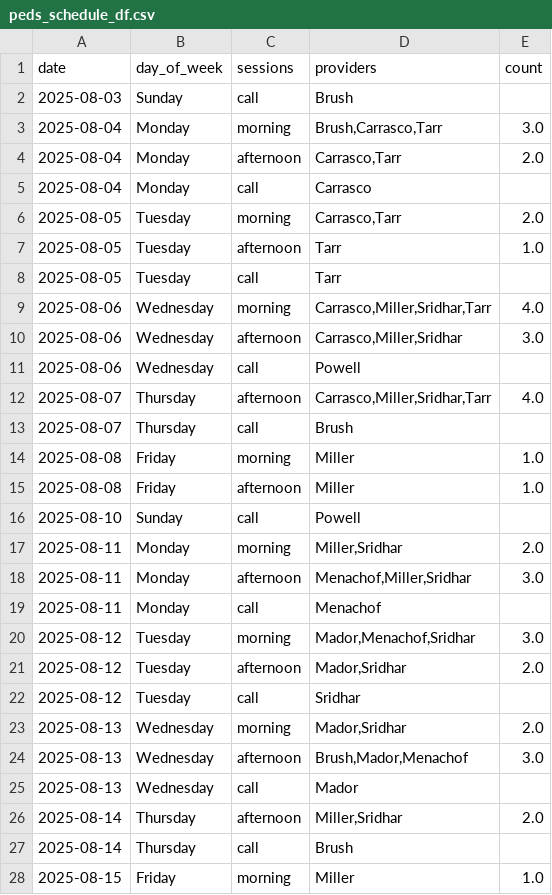
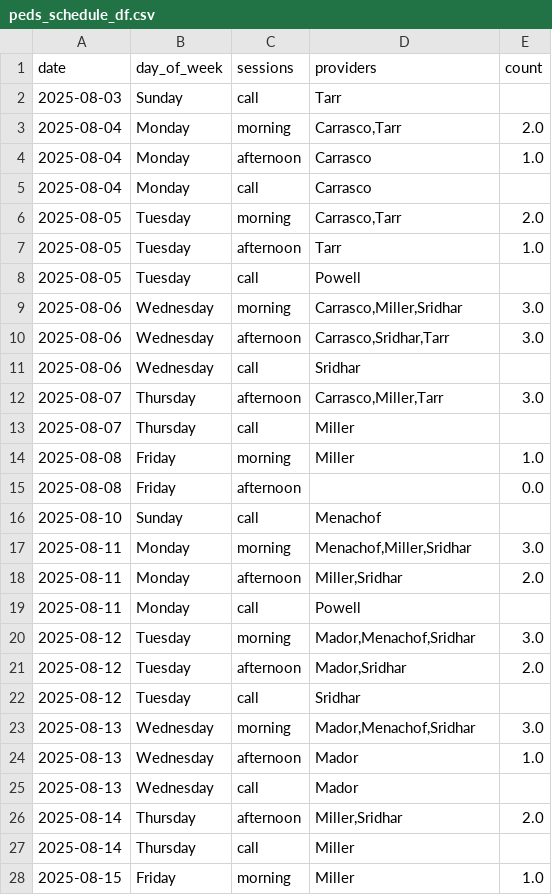
Before and after one commit to xavier-orcutt/chinle-primarycare-scheduler, a CSV file: output/peds_schedule_df.csv, drawn as a sheet; only a part is shown; the diff covers the shown part only.

```diff
--- a/output/peds_schedule_df.csv
+++ b/output/peds_schedule_df.csv
@@ -1,5 +1,5 @@
 date,day_of_week,sessions,providers,count
-2025-08-03,Sunday,call,Brush,
-2025-08-04,Monday,morning,"Brush,Carrasco,Tarr",3.0
-2025-08-04,Monday,afternoon,"Carrasco,Tarr",2.0
+2025-08-03,Sunday,call,Tarr,
+2025-08-04,Monday,morning,"Carrasco,Tarr",2.0
+2025-08-04,Monday,afternoon,Carrasco,1.0
 2025-08-04,Monday,call,Carrasco,
@@ -7,14 +7,14 @@ date,day_of_week,sessions,providers,count
 2025-08-05,Tuesday,afternoon,Tarr,1.0
-2025-08-05,Tuesday,call,Tarr,
-2025-08-06,Wednesday,morning,"Carrasco,Miller,Sridhar,Tarr",4.0
-2025-08-06,Wednesday,afternoon,"Carrasco,Miller,Sridhar",3.0
-2025-08-06,Wednesday,call,Powell,
-2025-08-07,Thursday,afternoon,"Carrasco,Miller,Sridhar,Tarr",4.0
-2025-08-07,Thursday,call,Brush,
+2025-08-05,Tuesday,call,Powell,
+2025-08-06,Wednesday,morning,"Carrasco,Miller,Sridhar",3.0
+2025-08-06,Wednesday,afternoon,"Carrasco,Sridhar,Tarr",3.0
+2025-08-06,Wednesday,call,Sridhar,
+2025-08-07,Thursday,afternoon,"Carrasco,Miller,Tarr",3.0
+2025-08-07,Thursday,call,Miller,
 2025-08-08,Friday,morning,Miller,1.0
-2025-08-08,Friday,afternoon,Miller,1.0
-2025-08-10,Sunday,call,Powell,
-2025-08-11,Monday,morning,"Miller,Sridhar",2.0
-2025-08-11,Monday,afternoon,"Menachof,Miller,Sridhar",3.0
-2025-08-11,Monday,call,Menachof,
+2025-08-08,Friday,afternoon,,0.0
+2025-08-10,Sunday,call,Menachof,
+2025-08-11,Monday,morning,"Menachof,Miller,Sridhar",3.0
+2025-08-11,Monday,afternoon,"Miller,Sridhar",2.0
+2025-08-11,Monday,call,Powell,
 2025-08-12,Tuesday,morning,"Mador,Menachof,Sridhar",3.0
@@ -22,7 +22,7 @@ date,day_of_week,sessions,providers,count
 2025-08-12,Tuesday,call,Sridhar,
-2025-08-13,Wednesday,morning,"Mador,Sridhar",2.0
-2025-08-13,Wednesday,afternoon,"Brush,Mador,Menachof",3.0
+2025-08-13,Wednesday,morning,"Mador,Menachof,Sridhar",3.0
+2025-08-13,Wednesday,afternoon,Mador,1.0
 2025-08-13,Wednesday,call,Mador,
 2025-08-14,Thursday,afternoon,"Miller,Sridhar",2.0
-2025-08-14,Thursday,call,Brush,
+2025-08-14,Thursday,call,Miller,
 2025-08-15,Friday,morning,Miller,1.0
```
Also changed, not shown: 36 edited cells elsewhere in this file, data/leave_requests.csv.
